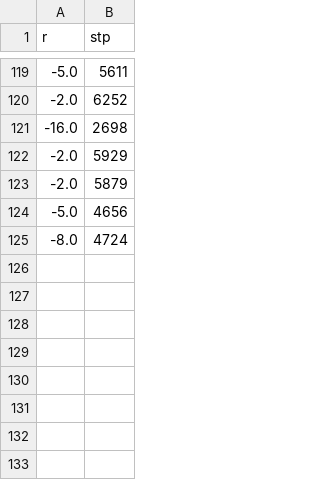
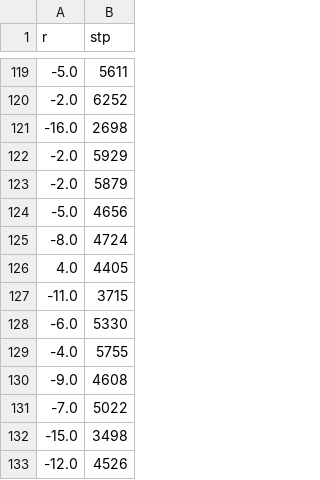
Before and after one commit to ha5ha6/pytorch_a3c_explanation, a CSV file: results/_result.csv, drawn as a sheet; only a part is shown, gaps mark what is left out; the diff names each change by its address in the sheet, - before the commit and + after, or states it on an @@ line.

```diff
--- a/results/_result.csv
+++ b/results/_result.csv
+row 126: 4.0 | 4405
+row 127: -11.0 | 3715
+row 128: -6.0 | 5330
+row 129: -4.0 | 5755
+row 130: -9.0 | 4608
+row 131: -7.0 | 5022
+row 132: -15.0 | 3498
+row 133: -12.0 | 4526
```
Also changed, not shown: 4 other files.
